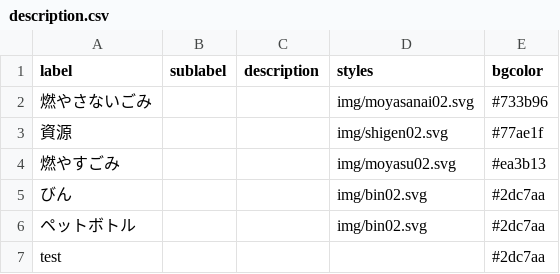
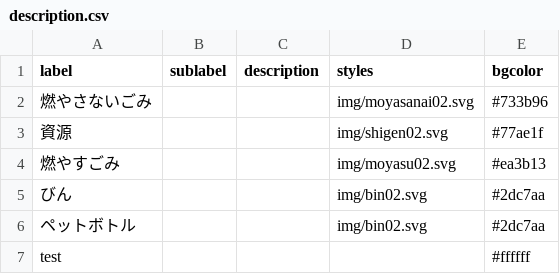
Before and after one commit to oza-ken/5374, a CSV file: data/description.csv, drawn as a sheet.

Commit message:
Update description.csv

```diff
--- a/data/description.csv
+++ b/data/description.csv
@@ -6,2 +6,2 @@ label,sublabel,description,styles,bgcolor
 ペットボトル,,,img/bin02.svg,#2dc7aa
-test,,,,#2dc7aa
+test,,,,#ffffff
```
